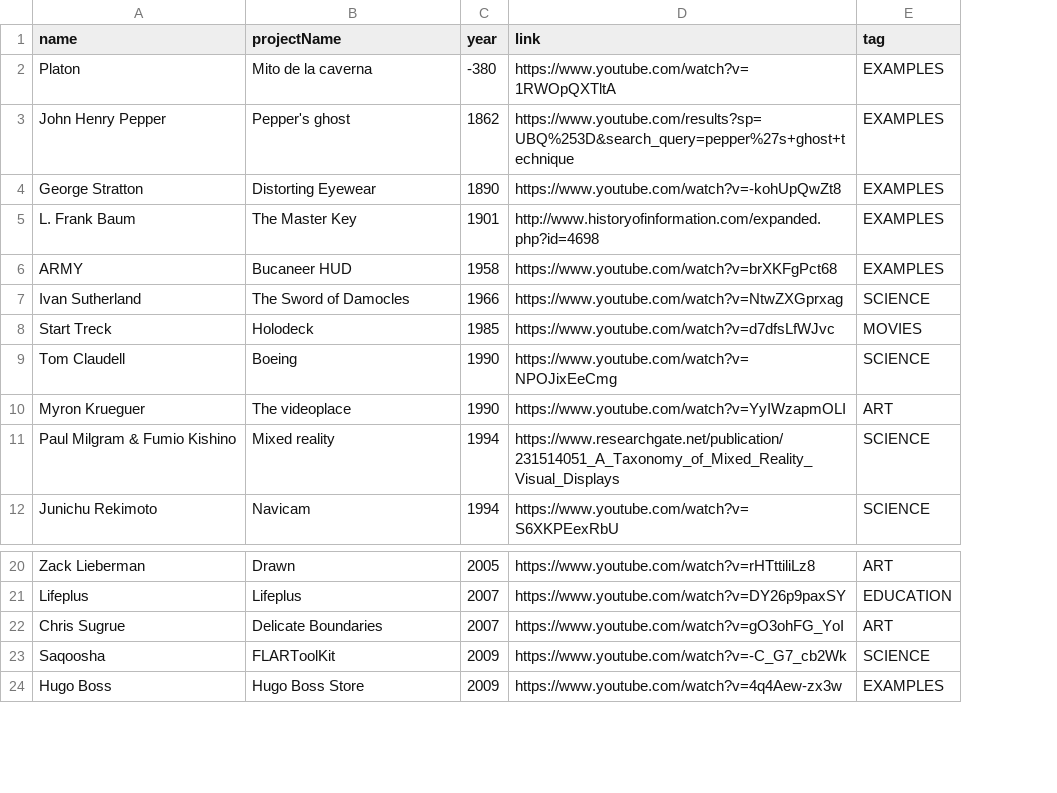
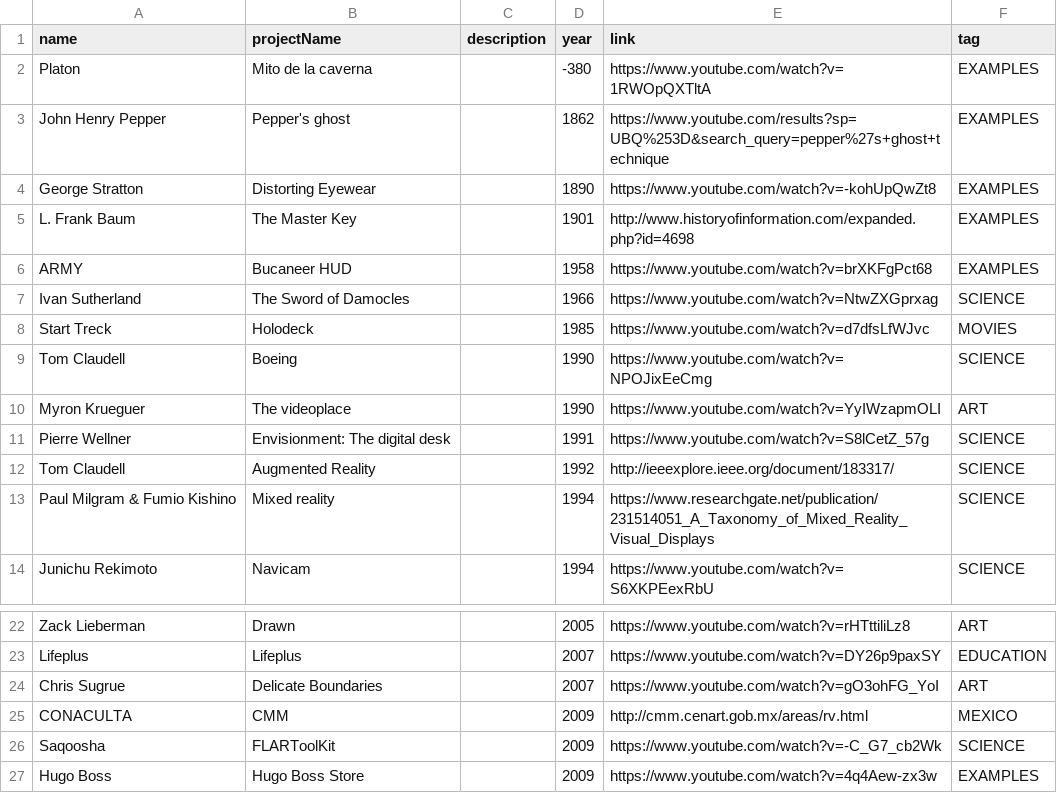
Before and after one commit to ObjetosInteractivosIVCENTRO/AR_Timeline, a CSV file: assets/data/data.csv, drawn as a sheet; only a part is shown, gaps mark what is left out; the diff covers the shown part only; the diff names each change by its address in the sheet, - before the commit and + after, or states it on an @@ line.

```diff
--- a/assets/data/data.csv
+++ b/assets/data/data.csv
+column C (description), empty
+row 11: Pierre Wellner | Envisionment: The digital desk |  | 1991 | https://www.youtube.com/watch?v=S8lCetZ_57g | SCIENCE
+row 12: Tom Claudell | Augmented Reality |  | 1992 | http://ieeexplore.ieee.org/document/183317/ | SCIENCE
+row 25: CONACULTA | CMM |  | 2009 | http://cmm.cenart.gob.mx/areas/rv.html | MEXICO
```
Also changed, not shown: 27 added rows elsewhere in this file, 2 other files.
